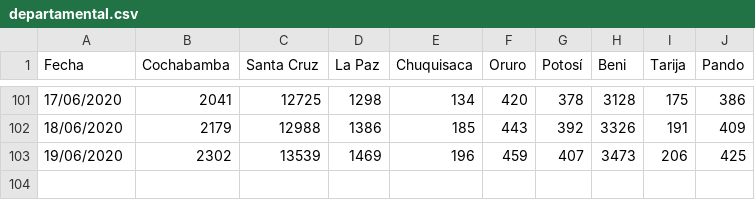
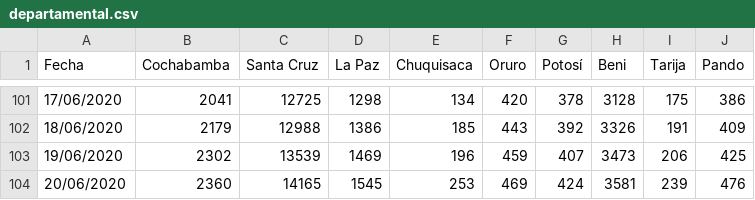
Before and after one commit to mauforonda/covid19-bolivia2, a CSV file: departamental.csv, drawn as a sheet; only a part is shown, gaps mark what is left out.

```diff
--- a/departamental.csv
+++ b/departamental.csv
@@ -103 +103,2 @@ Fecha,Cochabamba,Santa Cruz,La Paz,Chuquisaca,Oruro,Potosí,Beni,Tarija,Pando
 19/06/2020,2302,13539,1469,196,459,407,3473,206,425
+20/06/2020,2360,14165,1545,253,469,424,3581,239,476
```
Also changed, not shown: nacional.csv.
